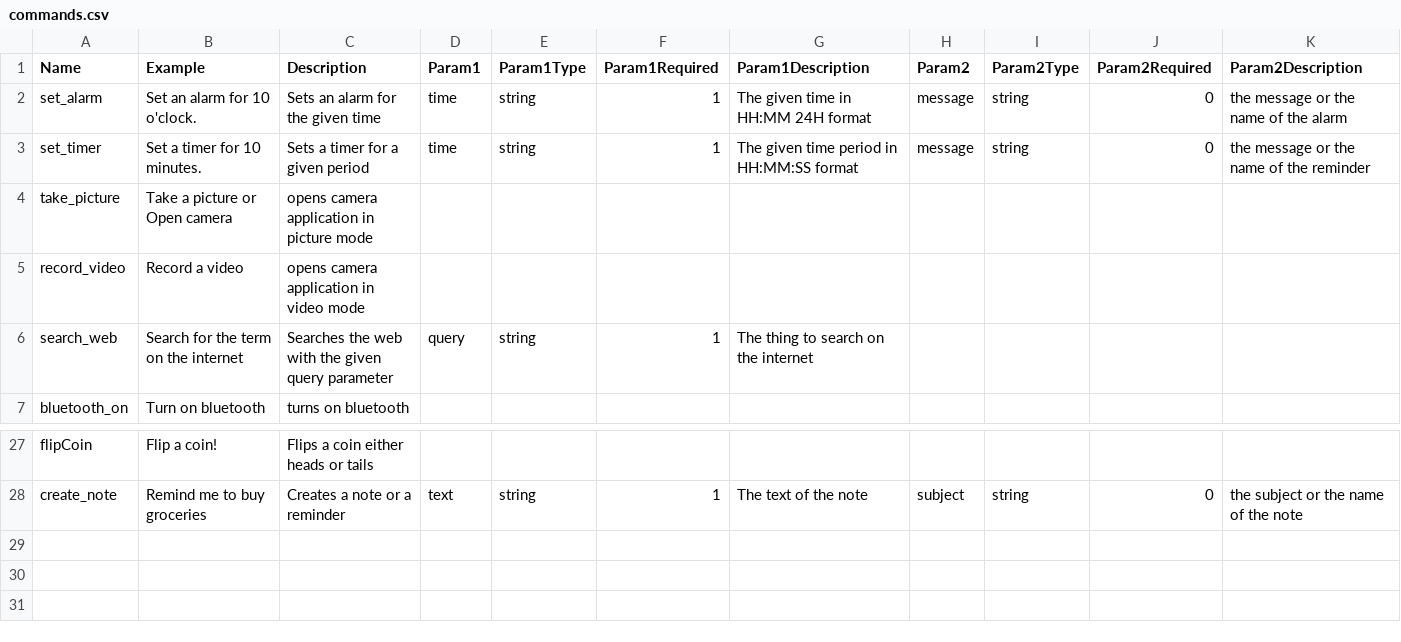
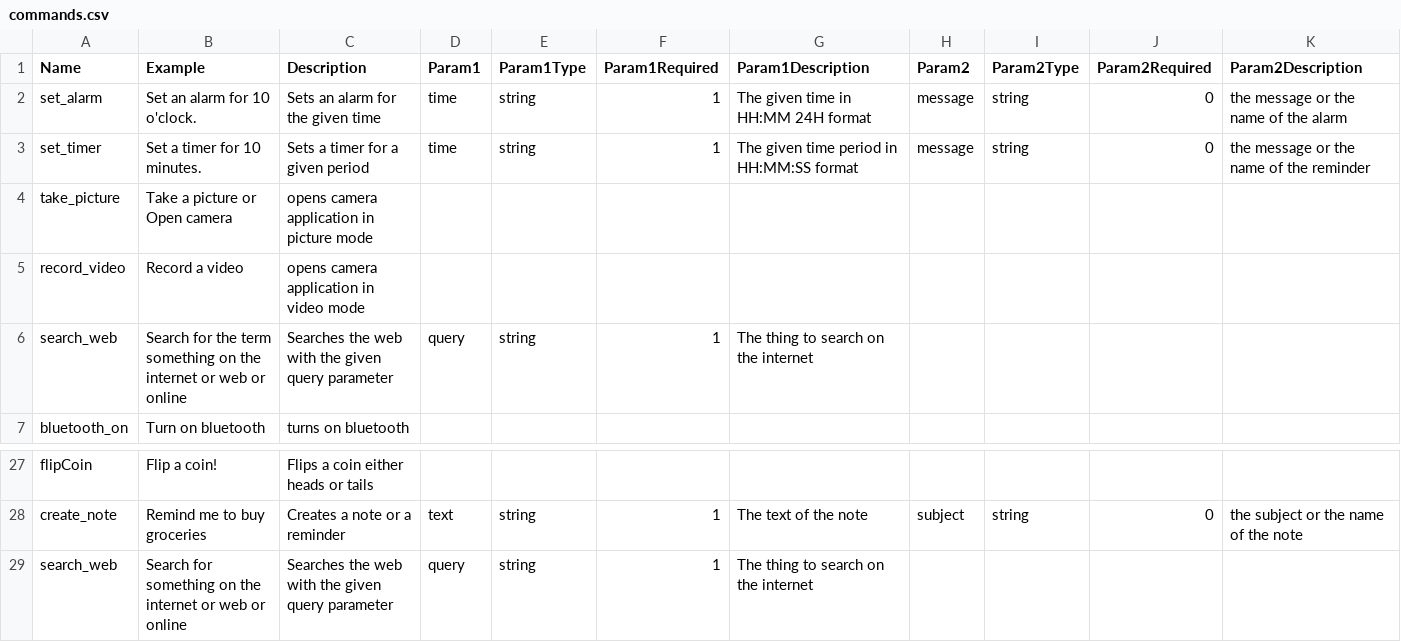
Before and after one commit to SzelleCsaba/VoiceAssistant, a CSV file: Backend - Python/misc/commands.csv, drawn as a sheet; only a part is shown, gaps mark what is left out.

Commit message:
some refactoring and minor changes in the search_web interpreting

```diff
--- a/Backend - Python/misc/commands.csv
+++ b/Backend - Python/misc/commands.csv
@@ -5,3 +5,3 @@ take_picture;Take a picture or Open camera;opens camera application in picture m
 record_video;Record a video;opens camera application in video mode;;;;;;;;
-search_web;Search for the term on the internet;Searches the web with the given query parameter;query;string;1;The thing to search on the internet;;;;
+search_web;Search for the term something on the internet or web or online;Searches the web with the given query parameter;query;string;1;The thing to search on the internet;;;;
 bluetooth_on;Turn on bluetooth;turns on bluetooth;;;;;;;;
@@ -28 +28,2 @@ flipCoin;Flip a coin!;Flips a coin either heads or tails;;;;;;;;
 create_note;Remind me to buy groceries ;Creates a note or a reminder;text;string;1;The text of the note;subject;string;0;the subject or the name of the note
+search_web;Search for something on the internet or web or online;Searches the web with the given query parameter;query;string;1;The thing to search on the internet;;;;
```
Also changed, not shown: 14 other files.
